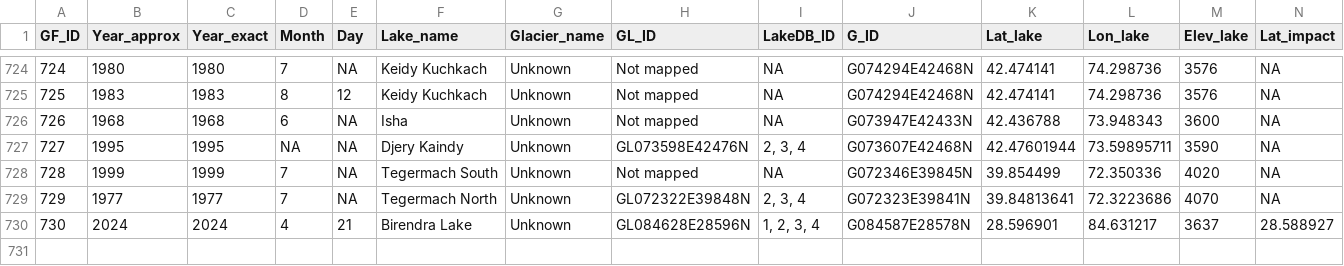
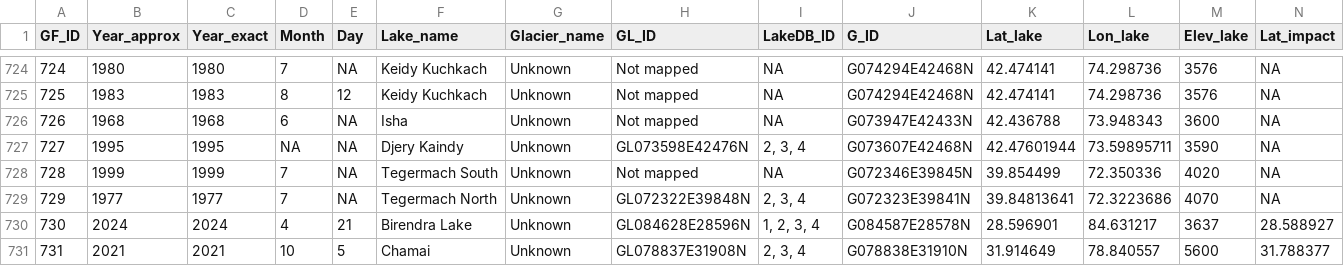
Before and after one commit to fidelsteiner/HMAGLOFDB, a CSV file: Database/GLOFs/HMAGLOFDB.csv, drawn as a sheet; only a part is shown, gaps mark what is left out; rows hold the shown columns only; the diff names each change by its address in the sheet, - before the commit and + after, or states it on an @@ line.

Commit message:
updated Chamai 2021 GLOF (China, MA et al., 2024)

```diff
--- a/Database/GLOFs/HMAGLOFDB.csv
+++ b/Database/GLOFs/HMAGLOFDB.csv
+row 731: 731 | 2021 | 2021 | 10 | 5 | Chamai | Unknown | GL078837E31908N | 2, 3, 4 | G078838E31910N | 31.914649 | 78.840557 | 5600 | 31.788377
```
